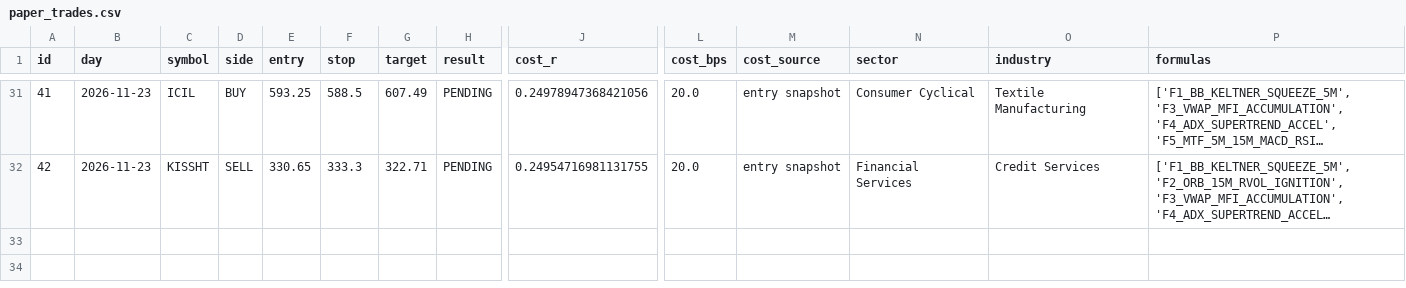
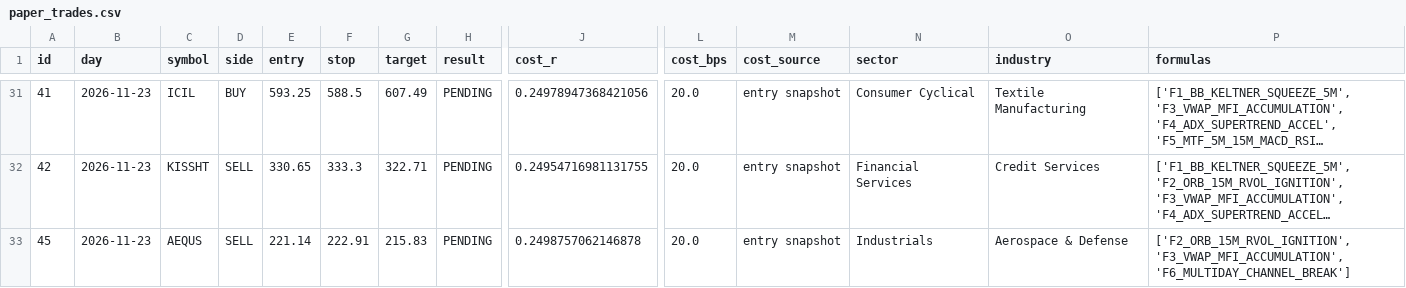
Before and after one commit to mahakalstay-coder/bharat-intraday-scout, a CSV file: reports/paper_trades.csv, drawn as a sheet; only a part is shown, gaps mark what is left out; long unchanged cells end in …; rows hold the shown columns only; the diff names each change by its address in the sheet, - before the commit and + after, or states it on an @@ line.

```diff
--- a/reports/paper_trades.csv
+++ b/reports/paper_trades.csv
+row 33: 45 | 2026-11-23 | AEQUS | SELL | 221.14 | 222.91 | 215.83 | PENDING | 0.2498757062146878 | 20.0 | entry snapshot | Industrials | Aerospace & Defense | ['F2_ORB_15M_RVOL_IGNITION', 'F3_VWAP_MFI_ACCUMULATION', 'F6_MULTIDAY_CHANNEL_BREAK']
```
Also changed, not shown: 3 other files.
